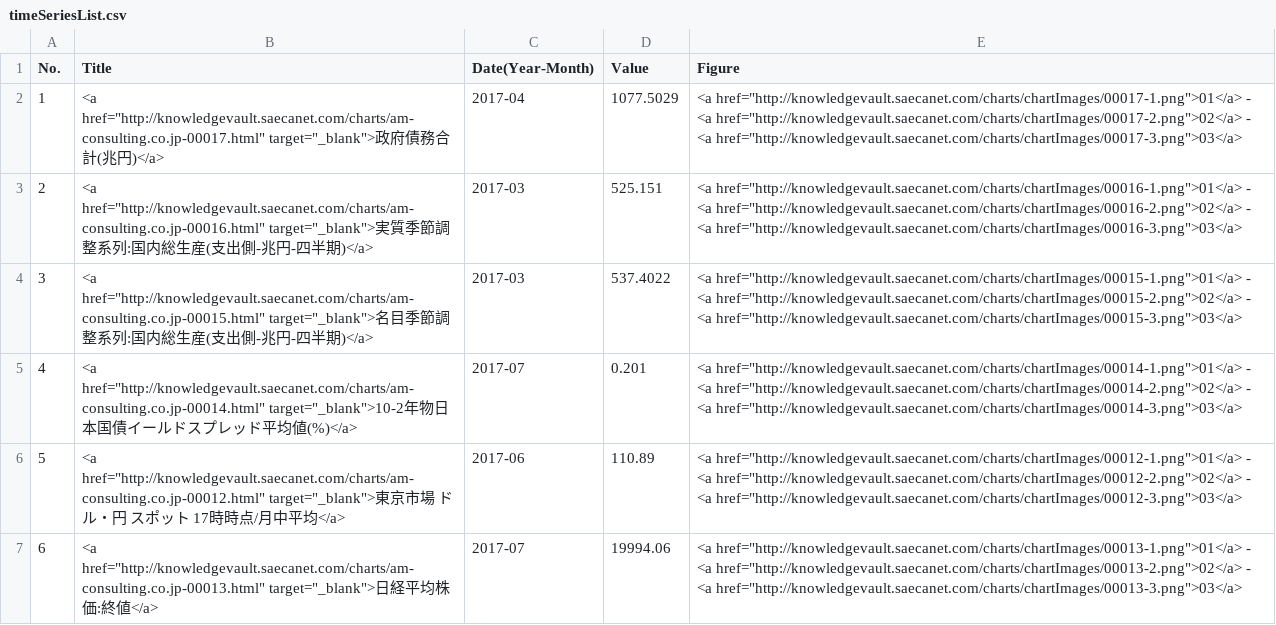
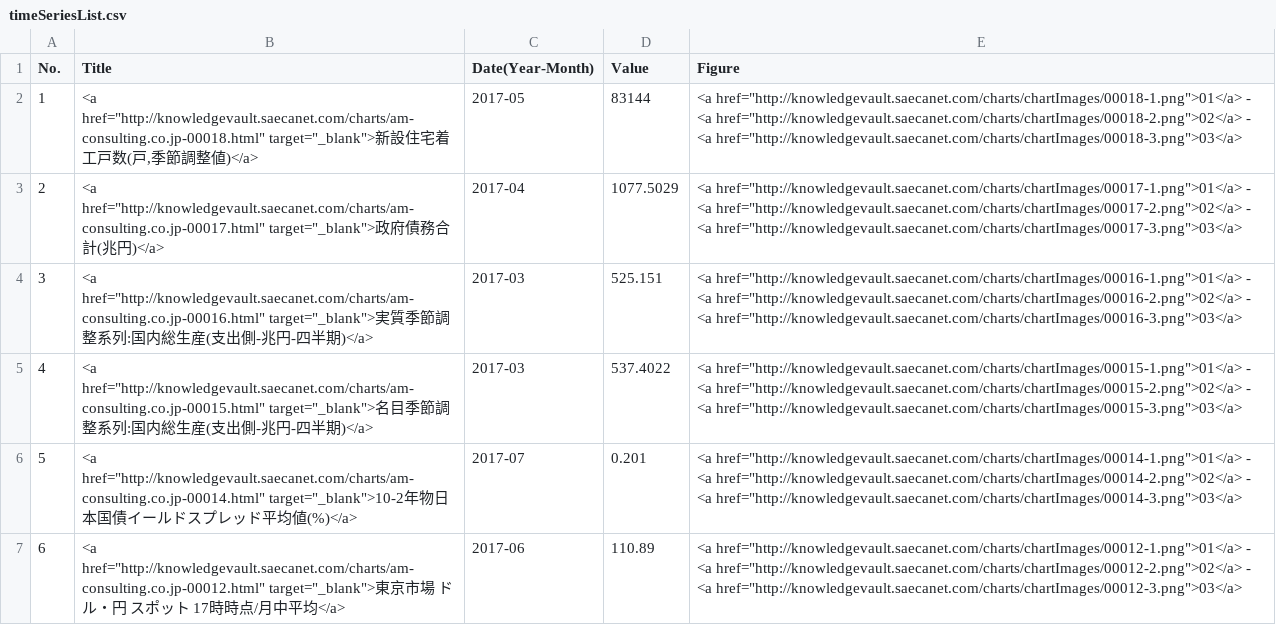
Before and after one commit to am-consulting/am-consulting.github.io, a CSV file: csv/timeSeriesList.csv, drawn as a sheet; only a part is shown; the shorter side is filled out with more unchanged rows; addresses are those after the commit; the diff names each change by its address in the sheet, - before the commit and + after, or states it on an @@ line.

Commit message:
title取得パート追記、住宅着工件数追加
title取得パート追記、住宅着工件数追加

```diff
--- a/csv/timeSeriesList.csv
+++ b/csv/timeSeriesList.csv
+row 2: 1 | <a href="http://knowledgevault.saecanet.com/charts/am-consulting.co.jp-00018.html" target="_blank">新設住宅着工戸数(戸,季節調整値)</a> | 2017-05 | 83144 | <a href="http://knowledgevault.saecanet.com/charts/chartImages/00018-1.png">01</a> - <a href="http://knowledgevault.saecanet.com/charts/chartImages/00018-2.png">02</a> - <a href="http://knowledgevault.saecanet.com/charts/chartImages/00018-3.png">03</a>
@@ column A (No.) renumbered from row 3 down @@
```
Also changed, not shown: csv/csvData/TSdata/新設住宅着工戸数_戸_原数値.csv, csv/csvData/TSdata/新設住宅着工戸数_戸_季節調整値.csv, 6 other files.
